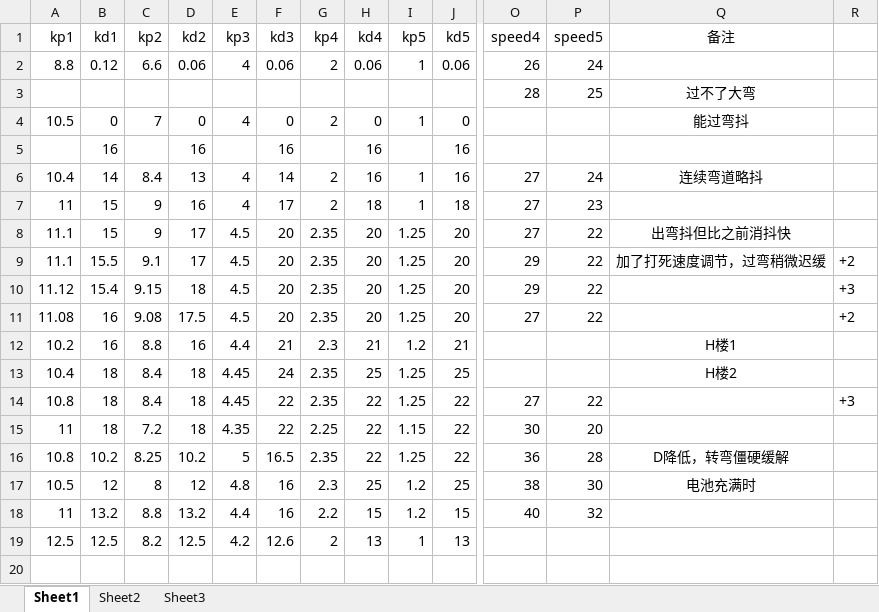
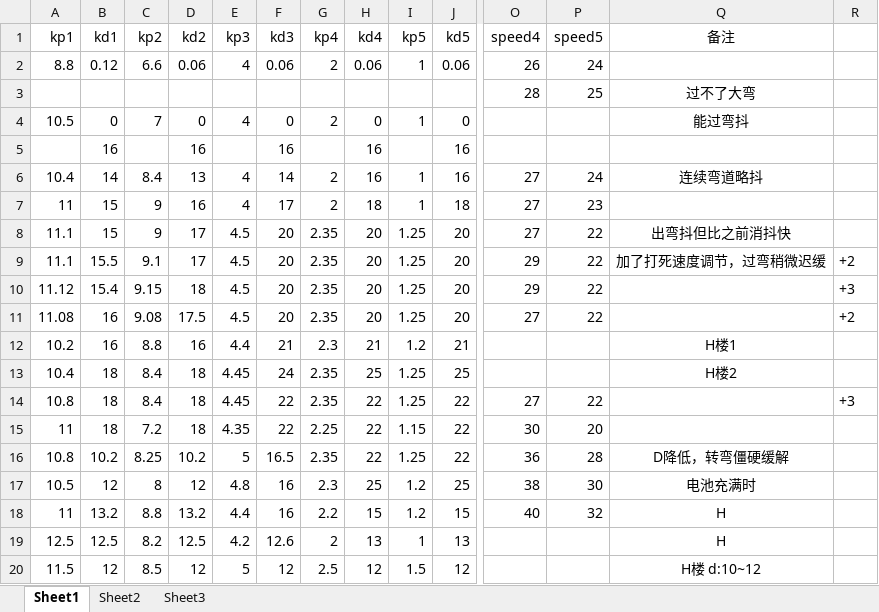
Before and after one commit to haven75/DG2.0, an Excel workbook: PID.xlsx, sheet Sheet1, drawn as a sheet; only a part is shown, gaps mark what is left out; values as stored, in another font and other column widths than the file's, no borders; rows hold the shown columns only; the diff names each change by its address in the sheet, - before the commit and + after, or states it on an @@ line.

Commit message:
H楼 5号

```diff
--- a/PID.xlsx (sheet Sheet1)
+++ b/PID.xlsx (sheet Sheet1)
-Q18:Q19 (备注): (empty)
+Q18:Q19 (备注): H
+row 20: 11.5 | 12 | 8.5 | 12 | 5 | 12 | 2.5 | 12 | 1.5 | 12 |  |  | H楼 d:10~12
```
